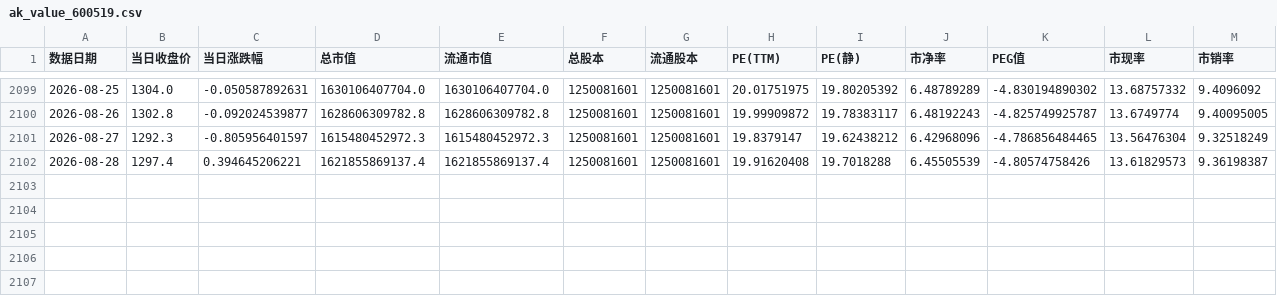
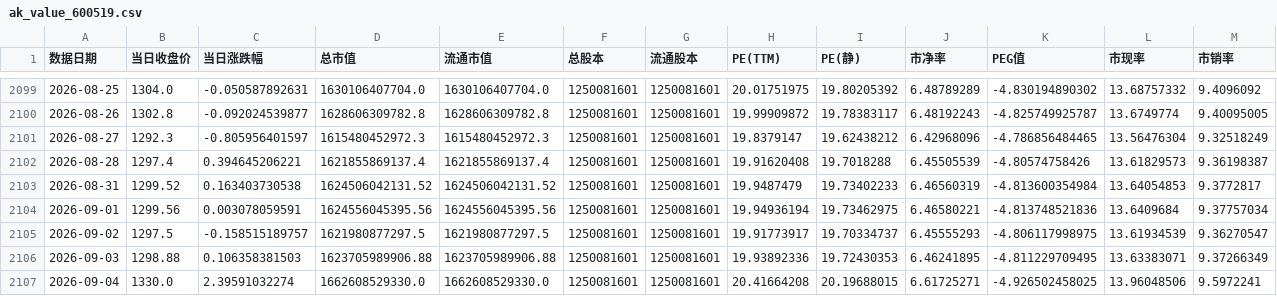
Before and after one commit to qsbkwlt-sketch/stock-monitor, a CSV file: data_cache/akshare_value/ak_value_600519.csv, drawn as a sheet; only a part is shown, gaps mark what is left out.

```diff
--- a/data_cache/akshare_value/ak_value_600519.csv
+++ b/data_cache/akshare_value/ak_value_600519.csv
@@ -2102 +2102,6 @@
 2026-08-28,1297.4,0.394645206221,1621855869137.4,1621855869137.4,1250081601,1250081601,19.91620408,19.7018288,6.45505539,-4.80574758426,13.61829573,9.36198387
+2026-08-31,1299.52,0.163403730538,1624506042131.52,1624506042131.52,1250081601,1250081601,19.9487479,19.73402233,6.46560319,-4.813600354984,13.64054853,9.3772817
+2026-09-01,1299.56,0.003078059591,1624556045395.56,1624556045395.56,1250081601,1250081601,19.94936194,19.73462975,6.46580221,-4.813748521836,13.6409684,9.37757034
+2026-09-02,1297.5,-0.158515189757,1621980877297.5,1621980877297.5,1250081601,1250081601,19.91773917,19.70334737,6.45555293,-4.806117998975,13.61934539,9.36270547
+2026-09-03,1298.88,0.106358381503,1623705989906.88,1623705989906.88,1250081601,1250081601,19.93892336,19.72430353,6.46241895,-4.811229709495,13.63383071,9.37266349
+2026-09-04,1330.0,2.39591032274,1662608529330.0,1662608529330.0,1250081601,1250081601,20.41664208,20.19688015,6.61725271,-4.926502458025,13.96048506,9.5972241
```
Also changed, not shown: data_cache/akshare_value/ak_value_600030.csv, data_cache/akshare_value/ak_value_600900.csv, 6 other files.
